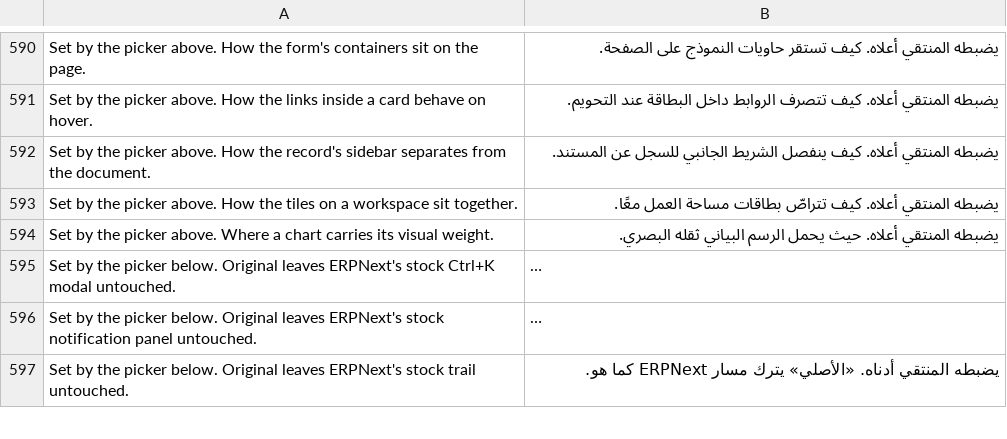
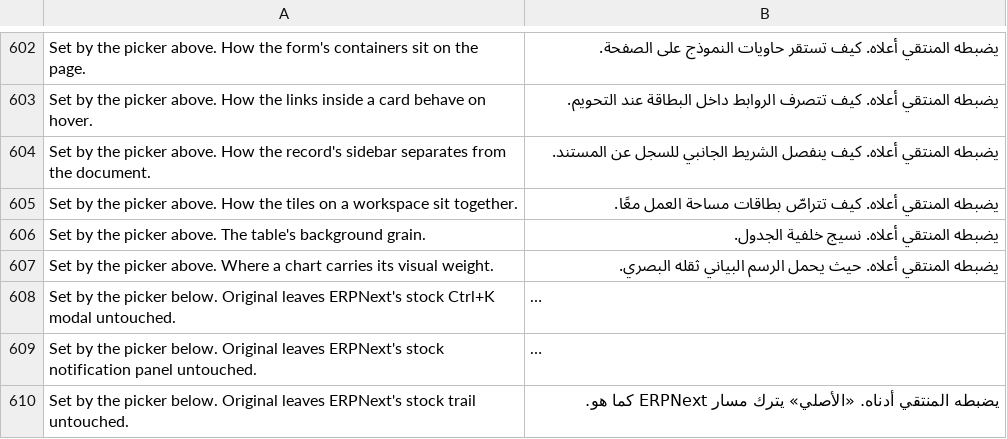
Before and after one commit to Bunood/bunood-theme, a CSV file: bunood_theme/translations/ar.csv, drawn as a sheet; only a part is shown, gaps mark what is left out; long unchanged cells end in …; the diff covers the shown part only.

Commit message:
feat(report): item 26 slice 2 — the datatable kit's spine, anchor and fixes
The fourth surface kit's machinery, built on the proven anatomy (diff against
the list/workspace kits). registry SURFACES entry (labelled "Data tables" — the
kit reaches EVERY .datatable, not just the report view); presets REPORT_FIELDS /
REPORT_DEFAULTS (Pinned Slab · Row Stripes · Edge Rail · reveal); setup seeds the
three Selects and the None-aware Check; boot ships bnd_report; bunood.js stamps
data-bnd-report* and exposes the mandatory bunood.report_apply live-preview hook.

surfaces/_report.scss — the working-set layer and all five anchor styles
(Original clears everything; Ruled Grid / Ledger Rows / Open Sheet / Pinned Slab).
The header band is the item's headline: stock has NO boundary (border 0, the
scrollable's top nulled with !important, a ~1.5% fill delta — invisible AS a
header), so Pinned Slab gives it a filled slab + a border + a box-shadow. The
fill is painted THREE ways (probe A: the vendor var, plus .dt-row-header (0,3,0)
and .dt-cell--header .dt-cell__content (0,4,0) hardcoded to --subtle-fg), so the
kit re-points the var AND beats both — the content-box selector reaches (0,4,1),
the item-16 cascade trap avoided by measurement.

Two correctness fixes ride here, on DIFFERENT scopes (decision 3):
  - tabular numerals — UNDER the anchor, font-variant-numeric on every
    .dt-cell__content, so header, filter AND body read tabular (Frappe's is
    body-only and in the font-feature-settings form getComputedStyle can't see);
    reverts to "normal" under Original, keeping it exactly stock.
  - the focus ring — OUTSIDE the anchor (html[data-theme]), --bnd-accent on the
    focused cell, so it survives Original. A CONTRACT, not a style — now a
    one-line rule in GUIDELINES.md, its second case after _list.scss density.

The doctype ships only the four HIDDEN value fields — the section break, the
picker and the shell entry move to slice 4 as one unit (the shell tests bind
them: a section with no owner strands, an owner with no picker opens empty). The
kit works from boot defaults meanwhile. ar.po gains 15 Arabic strings (fuzzy,
for review). build.mjs FIELD_PREFIXES += "report". No ceiling raise — the partial
fits (540b CSS free). New report: family, 9 tests reading rendered pixels, plus
the reserve/shell guards. Full suite 238/238; contrast 2160 pairs.

```diff
--- a/bunood_theme/translations/ar.csv
+++ b/bunood_theme/translations/ar.csv
@@ -593,2 +605,3 @@ Set by the picker above. How the record's sidebar separates from the document.,
 Set by the picker above. How the tiles on a workspace sit together.,يضبطه المنتقي أعلاه. كيف تتراصّ بطاقات مساحة العمل معًا.,
+Set by the picker above. The table's background grain.,يضبطه المنتقي أعلاه. نسيج خلفية الجدول.,
 Set by the picker above. Where a chart carries its visual weight.,يضبطه المنتقي أعلاه. حيث يحمل الرسم البياني ثقله البصري.,
```
Also changed, not shown: 14 added rows elsewhere in this file, 15 other files.
